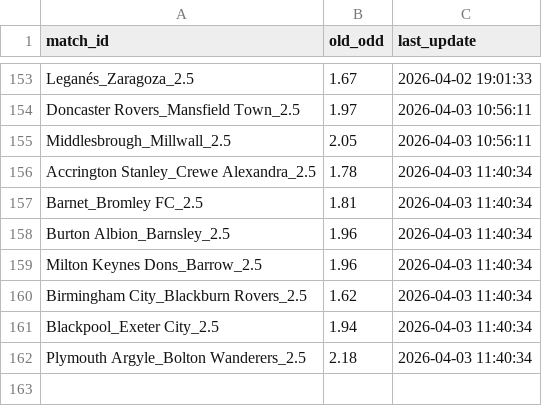
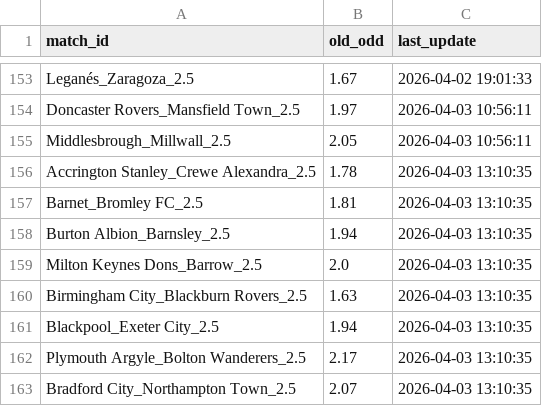
Before and after one commit to pnstung-ui/Vebo_idol, a CSV file: odds_tracker.csv, drawn as a sheet; only a part is shown, gaps mark what is left out.

Commit message:
Shark update [skip ci]

```diff
--- a/odds_tracker.csv
+++ b/odds_tracker.csv
@@ -155,8 +155,9 @@ Doncaster Rovers_Mansfield Town_2.5,1.97,2026-04-03 10:56:11
 Middlesbrough_Millwall_2.5,2.05,2026-04-03 10:56:11
-Accrington Stanley_Crewe Alexandra_2.5,1.78,2026-04-03 11:40:34
-Barnet_Bromley FC_2.5,1.81,2026-04-03 11:40:34
-Burton Albion_Barnsley_2.5,1.96,2026-04-03 11:40:34
-Milton Keynes Dons_Barrow_2.5,1.96,2026-04-03 11:40:34
-Birmingham City_Blackburn Rovers_2.5,1.62,2026-04-03 11:40:34
-Blackpool_Exeter City_2.5,1.94,2026-04-03 11:40:34
-Plymouth Argyle_Bolton Wanderers_2.5,2.18,2026-04-03 11:40:34
+Accrington Stanley_Crewe Alexandra_2.5,1.78,2026-04-03 13:10:35
+Barnet_Bromley FC_2.5,1.81,2026-04-03 13:10:35
+Burton Albion_Barnsley_2.5,1.94,2026-04-03 13:10:35
+Milton Keynes Dons_Barrow_2.5,2.0,2026-04-03 13:10:35
+Birmingham City_Blackburn Rovers_2.5,1.63,2026-04-03 13:10:35
+Blackpool_Exeter City_2.5,1.94,2026-04-03 13:10:35
+Plymouth Argyle_Bolton Wanderers_2.5,2.17,2026-04-03 13:10:35
+Bradford City_Northampton Town_2.5,2.07,2026-04-03 13:10:35
```
